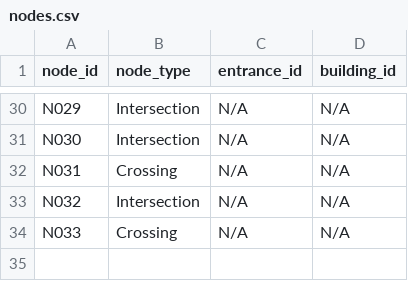
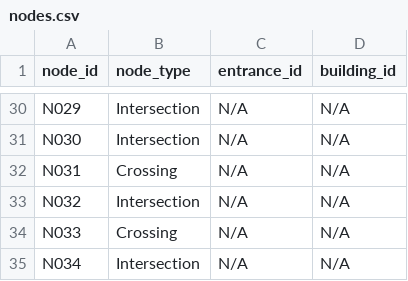
Before and after one commit to celockett/DS-340W---Team-4-Project, a CSV file: data/nodes.csv, drawn as a sheet; only a part is shown, gaps mark what is left out.

```diff
--- a/data/nodes.csv
+++ b/data/nodes.csv
@@ -34 +34,2 @@ N032,Intersection,N/A,N/A
 N033,Crossing,N/A,N/A
+N034,Intersection,N/A,N/A
```
Also changed, not shown: data/segments.csv, results/accessai_segment_predictions.csv, 2 other files.
